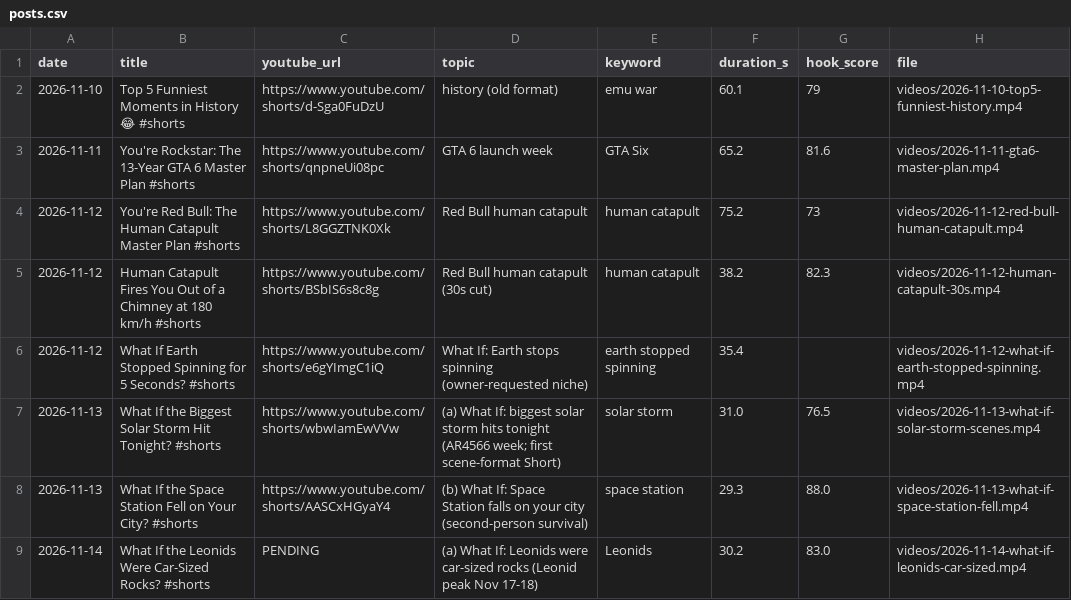
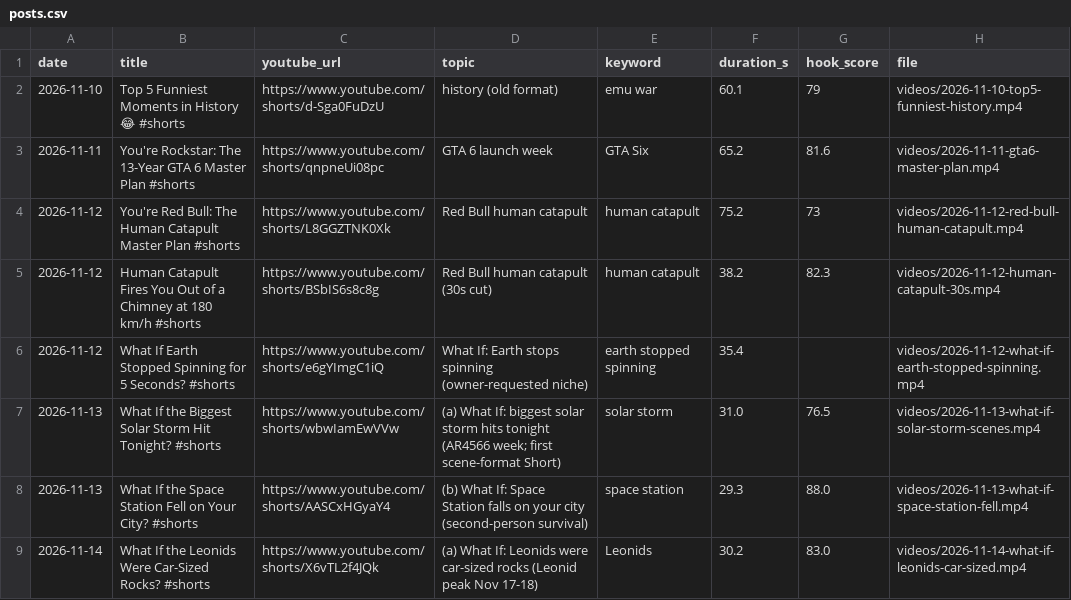
Before and after one commit to feliximmman05-creator/shorts-media, a CSV file: log/posts.csv, drawn as a sheet.

```diff
--- a/log/posts.csv
+++ b/log/posts.csv
@@ -8,2 +8,2 @@ date,title,youtube_url,topic,keyword,duration_s,hook_score,file
 2026-11-13,What If the Space Station Fell on Your City? #shorts,https://www.youtube.com/shorts/AASCxHGyaY4,(b) What If: Space Station falls on your city (second-person survival),space station,29.3,88.0,videos/2026-11-13-what-if-space-station-fell.mp4
-2026-11-14,What If the Leonids Were Car-Sized Rocks? #shorts,PENDING,(a) What If: Leonids were car-sized rocks (Leonid peak Nov 17-18),Leonids,30.2,83.0,videos/2026-11-14-what-if-leonids-car-sized.mp4
+2026-11-14,What If the Leonids Were Car-Sized Rocks? #shorts,https://www.youtube.com/shorts/X6vTL2f4JQk,(a) What If: Leonids were car-sized rocks (Leonid peak Nov 17-18),Leonids,30.2,83.0,videos/2026-11-14-what-if-leonids-car-sized.mp4
```
